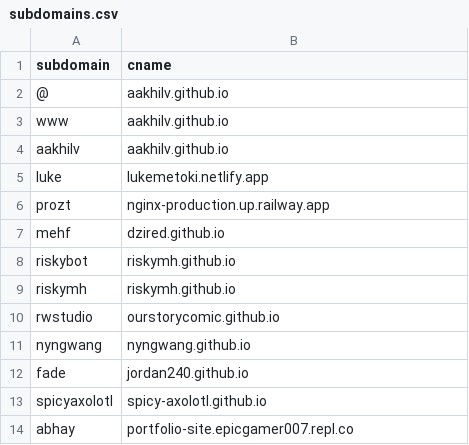
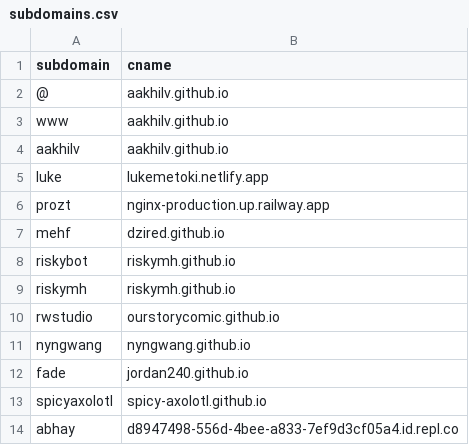
Before and after one commit to aakhilv/runs-on.tech, a CSV file: subdomains.csv, drawn as a sheet.

Commit message:
Update subdomains.csv

```diff
--- a/subdomains.csv
+++ b/subdomains.csv
@@ -13,2 +13,2 @@ fade,jordan240.github.io
 spicyaxolotl,spicy-axolotl.github.io
-abhay,portfolio-site.epicgamer007.repl.co
+abhay,d8947498-556d-4bee-a833-7ef9d3cf05a4.id.repl.co
```
